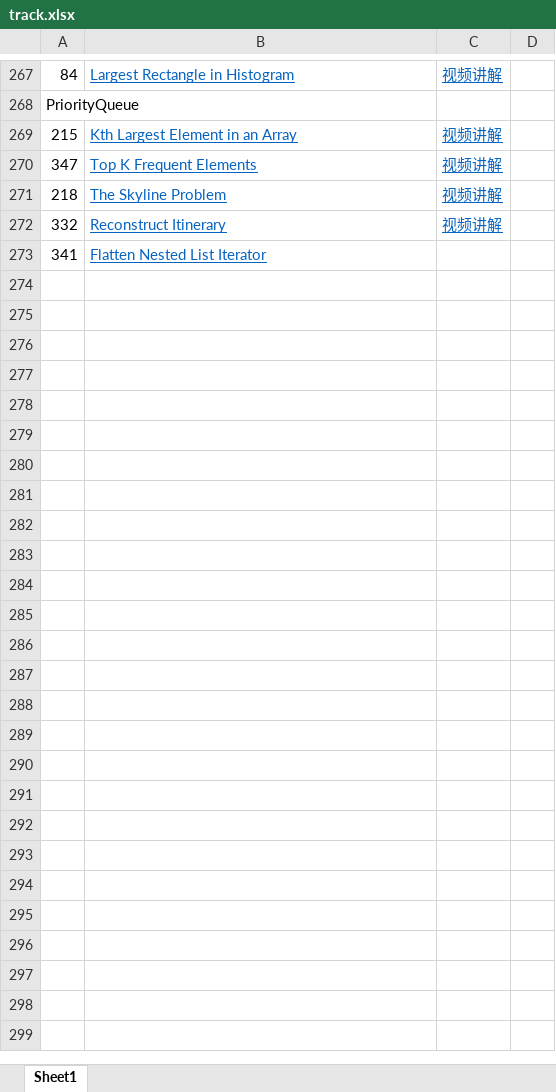
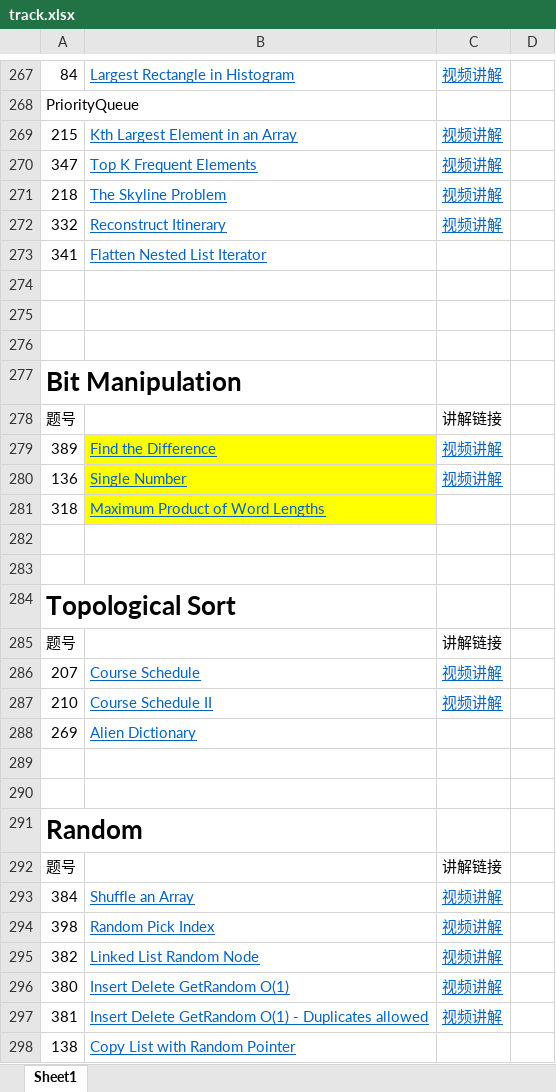
Before and after one commit to leslierere/leetcode_with_python, an Excel workbook: track.xlsx, sheet Sheet1, drawn as a sheet; only a part is shown, gaps mark what is left out; values as stored, in another font and other column widths than the file's, no borders; the diff names each change by its address in the sheet, - before the commit and + after, or states it on an @@ line.

```diff
--- a/track.xlsx (sheet Sheet1)
+++ b/track.xlsx (sheet Sheet1)
+row 274: (empty)
+row 275: (empty)
+row 276: (empty)
+row 277: Bit Manipulation
+row 278: 题号 |  | 讲解链接
+row 279: 389 | Find the Difference | 视频讲解
+row 280: 136 | Single Number | 视频讲解
+row 281: 318 | Maximum Product of Word Lengths
+row 282: (empty)
+row 283: (empty)
+row 284: Topological Sort
+row 285: 题号 |  | 讲解链接
+row 286: 207 | Course Schedule | 视频讲解
+row 287: 210 | Course Schedule II | 视频讲解
+row 288: 269 | Alien Dictionary
+row 289: (empty)
+row 290: (empty)
+row 291: Random
+row 292: 题号 |  | 讲解链接
+row 293: 384 | Shuffle an Array | 视频讲解
+row 294: 398 | Random Pick Index | 视频讲解
+row 295: 382 | Linked List Random Node | 视频讲解
+row 296: 380 | Insert Delete GetRandom O(1) | 视频讲解
+row 297: 381 | Insert Delete GetRandom O(1) - Duplicates allowed | 视频讲解
+row 298: 138 | Copy List with Random Pointer
```
Also changed, not shown: 3 other files.
